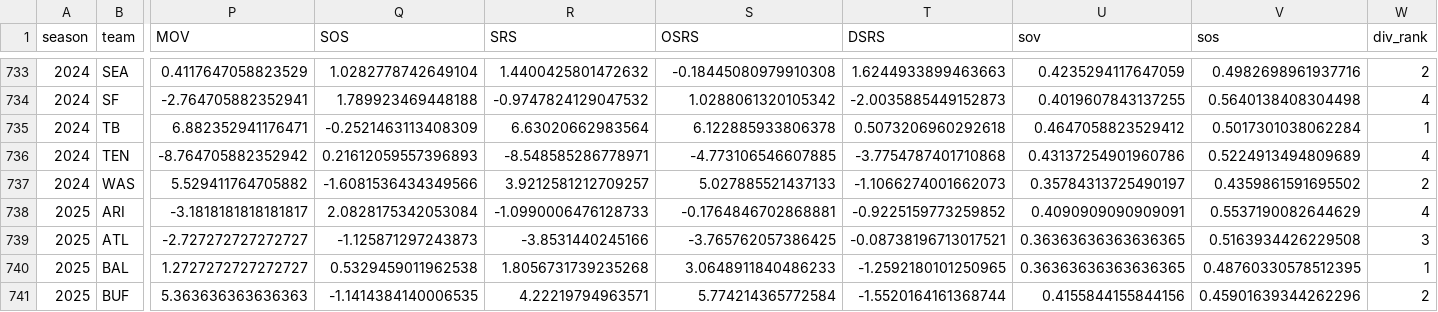
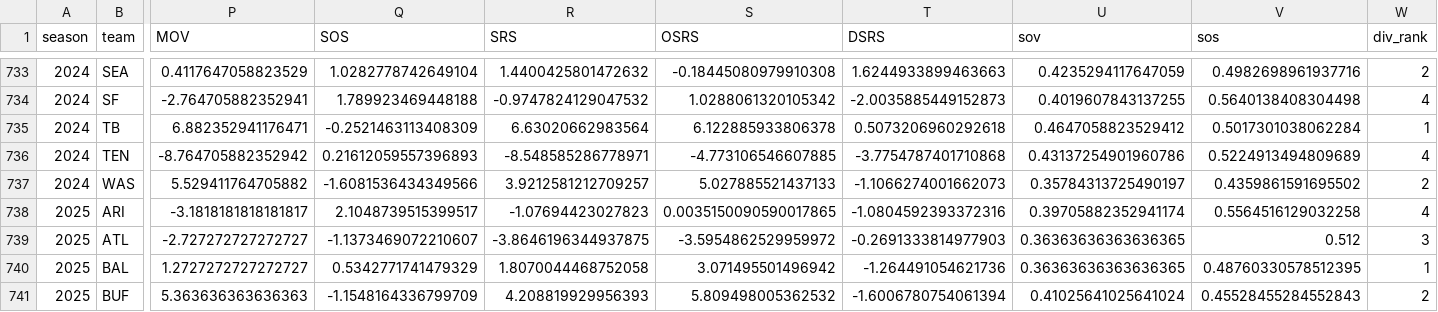
Before and after one commit to TylerPollard410/nflendzonePipeline, a CSV file: artifacts/data-archive/season_standings/season_standings.csv, drawn as a sheet; only a part is shown, gaps mark what is left out; the diff covers the shown part only; the diff names each change by its address in the sheet, - before the commit and + after, or states it on an @@ line.

```diff
--- a/artifacts/data-archive/season_standings/season_standings.csv
+++ b/artifacts/data-archive/season_standings/season_standings.csv
-Q738 (SOS): 2.0828175342053084
+Q738 (SOS): 2.1048739515399517
-R738 (SRS): -1.0990006476128733
+R738 (SRS): -1.07694423027823
-S738 (OSRS): -0.1764846702868881
+S738 (OSRS): 0.0035150090590017865
-T738 (DSRS): -0.9225159773259852
+T738 (DSRS): -1.0804592393372316
-U738 (sov): 0.4090909090909091
+U738 (sov): 0.39705882352941174
-V738 (sos): 0.5537190082644629
+V738 (sos): 0.5564516129032258
-Q739 (SOS): -1.125871297243873
+Q739 (SOS): -1.1373469072210607
-R739 (SRS): -3.8531440245166
+R739 (SRS): -3.8646196344937875
-S739 (OSRS): -3.765762057386425
+S739 (OSRS): -3.5954862529959972
-T739 (DSRS): -0.08738196713017521
+T739 (DSRS): -0.2691333814977903
-V739 (sos): 0.5163934426229508
+V739 (sos): 0.512
-Q740 (SOS): 0.5329459011962538
+Q740 (SOS): 0.5342771741479329
-R740 (SRS): 1.8056731739235268
+R740 (SRS): 1.8070044468752058
-S740 (OSRS): 3.0648911840486233
+S740 (OSRS): 3.071495501496942
-T740 (DSRS): -1.2592180101250965
+T740 (DSRS): -1.264491054621736
-Q741 (SOS): -1.1414384140006535
+Q741 (SOS): -1.1548164336799709
-R741 (SRS): 4.22219794963571
+R741 (SRS): 4.208819929956393
-S741 (OSRS): 5.774214365772584
+S741 (OSRS): 5.809498005362532
-T741 (DSRS): -1.5520164161368744
+T741 (DSRS): -1.6006780754061394
-U741 (sov): 0.4155844155844156
+U741 (sov): 0.41025641025641024
-V741 (sos): 0.45901639344262296
+V741 (sos): 0.45528455284552843
```
Also changed, not shown: 158 edited cells elsewhere in this file, artifacts/data-archive/elo/elo.csv, artifacts/data-archive/redzone/redzone.csv, 56 other files.
